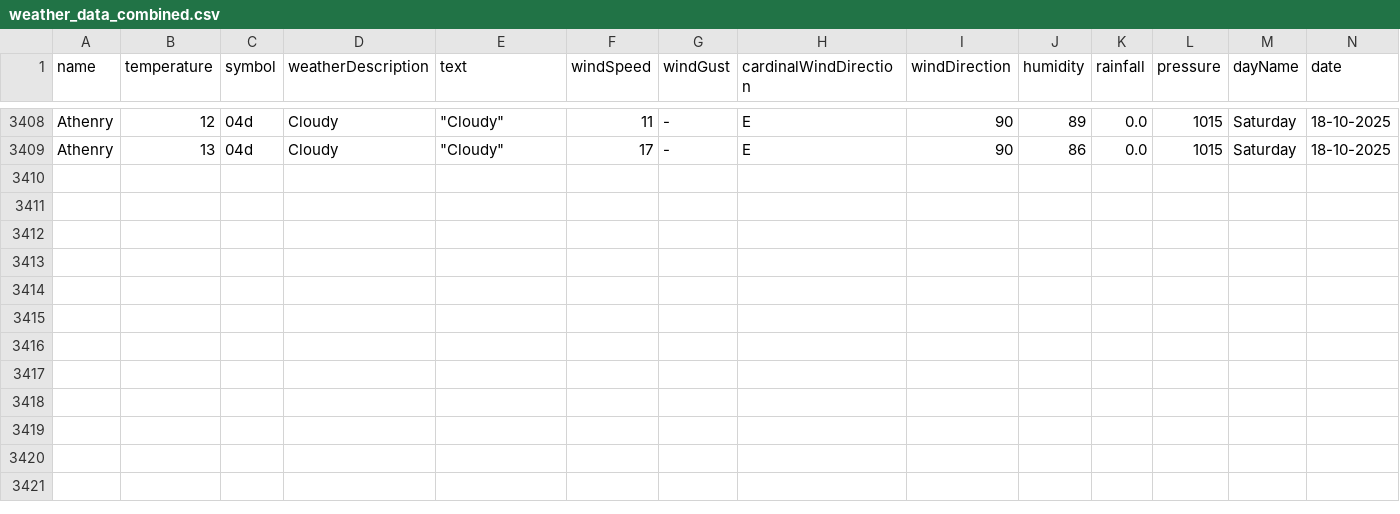
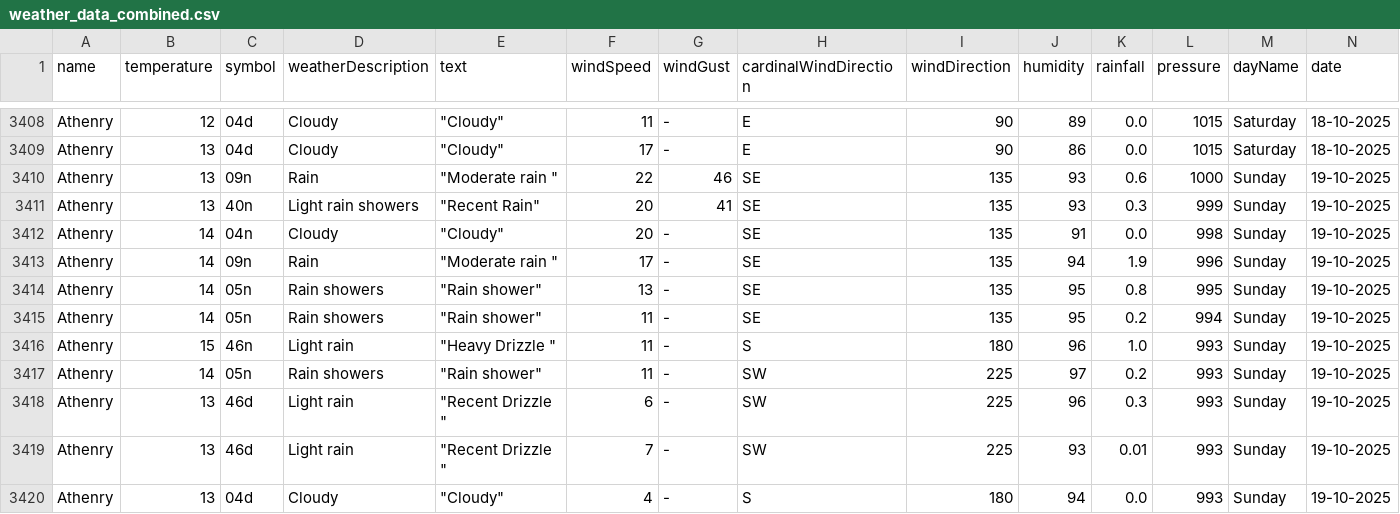
Before and after one commit to Sxnds01/computer-infrastructure-work, a CSV file: weather_data_combined.csv, drawn as a sheet; only a part is shown, gaps mark what is left out; rows hold the shown columns only; the diff names each change by its address in the sheet, - before the commit and + after, or states it on an @@ line.

```diff
--- a/weather_data_combined.csv
+++ b/weather_data_combined.csv
+row 3410: Athenry | 13 | 09n | Rain | "Moderate rain " | 22 | 46 | SE | 135 | 93 | 0.6 | 1000 | Sunday | 19-10-2025
+row 3411: Athenry | 13 | 40n | Light rain showers | "Recent Rain" | 20 | 41 | SE | 135 | 93 | 0.3 | 999 | Sunday | 19-10-2025
+row 3412: Athenry | 14 | 04n | Cloudy | "Cloudy" | 20 | - | SE | 135 | 91 | 0.0 | 998 | Sunday | 19-10-2025
+row 3413: Athenry | 14 | 09n | Rain | "Moderate rain " | 17 | - | SE | 135 | 94 | 1.9 | 996 | Sunday | 19-10-2025
+row 3414: Athenry | 14 | 05n | Rain showers | "Rain shower" | 13 | - | SE | 135 | 95 | 0.8 | 995 | Sunday | 19-10-2025
+row 3415: Athenry | 14 | 05n | Rain showers | "Rain shower" | 11 | - | SE | 135 | 95 | 0.2 | 994 | Sunday | 19-10-2025
+row 3416: Athenry | 15 | 46n | Light rain | "Heavy Drizzle " | 11 | - | S | 180 | 96 | 1.0 | 993 | Sunday | 19-10-2025
+row 3417: Athenry | 14 | 05n | Rain showers | "Rain shower" | 11 | - | SW | 225 | 97 | 0.2 | 993 | Sunday | 19-10-2025
+row 3418: Athenry | 13 | 46d | Light rain | "Recent Drizzle " | 6 | - | SW | 225 | 96 | 0.3 | 993 | Sunday | 19-10-2025
+row 3419: Athenry | 13 | 46d | Light rain | "Recent Drizzle " | 7 | - | SW | 225 | 93 | 0.01 | 993 | Sunday | 19-10-2025
+row 3420: Athenry | 13 | 04d | Cloudy | "Cloudy" | 4 | - | S | 180 | 94 | 0.0 | 993 | Sunday | 19-10-2025
```
Also changed, not shown: 2 other files.
